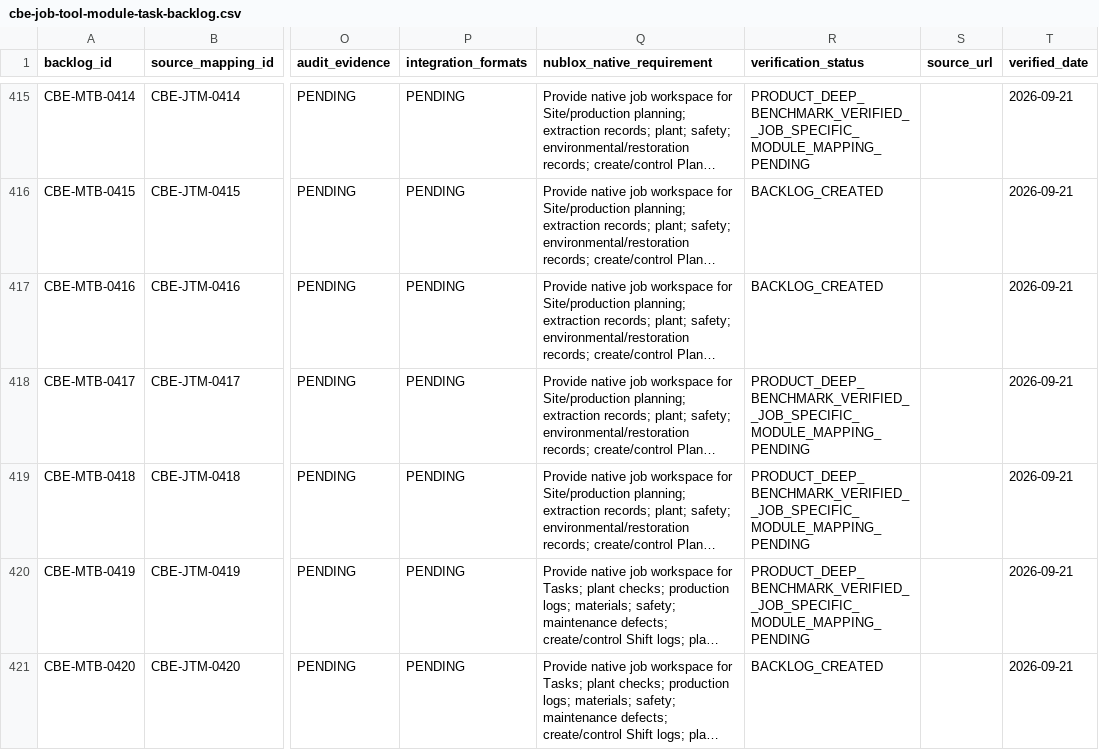
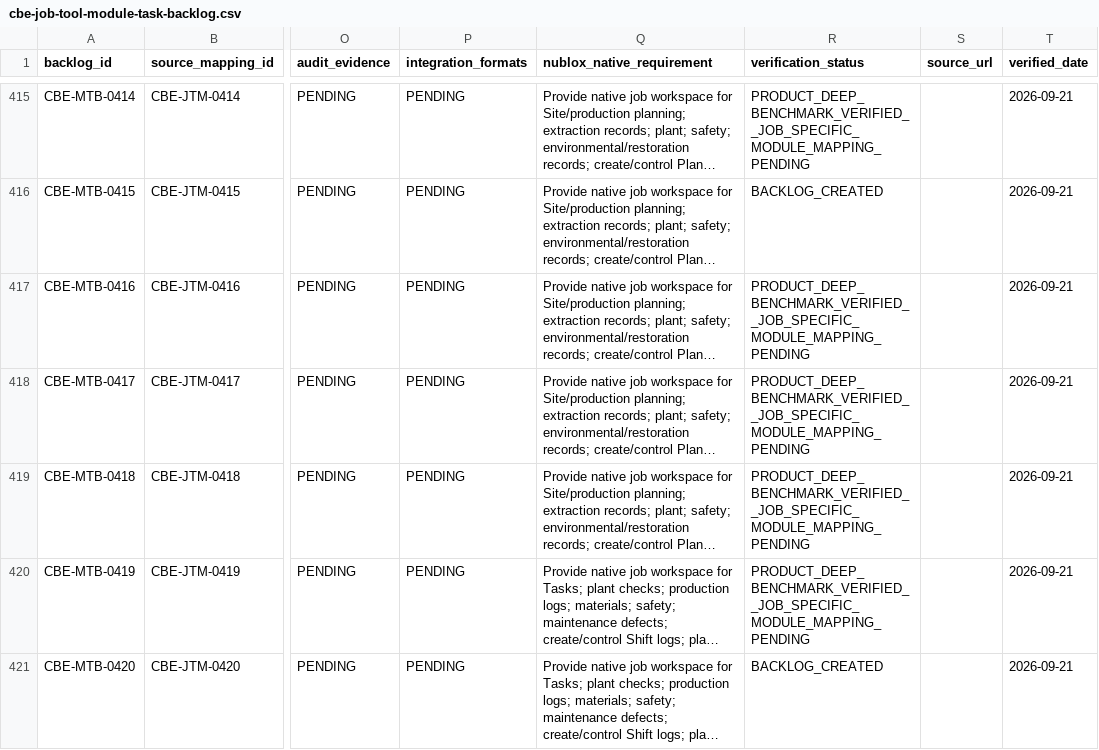
Before and after one commit to 8140spitt/NuBlox-Digital-Applications-V3, a CSV file: docs/reference/cbe-job-tool-module-task-backlog.csv, drawn as a sheet; only a part is shown, gaps mark what is left out; long unchanged cells end in …; the diff covers the shown part only; the diff names each change by its address in the sheet, - before the commit and + after, or states it on an @@ line.

Commit message:
docs: reconcile wave 7 products into benchmark backlog

```diff
--- a/docs/reference/cbe-job-tool-module-task-backlog.csv
+++ b/docs/reference/cbe-job-tool-module-task-backlog.csv
-R417 (verification_status): BACKLOG_CREATED
+R417 (verification_status): PRODUCT_DEEP_BENCHMARK_VERIFIED__JOB_SPECIFIC_MODULE_MAPPING_PENDING
```
Also changed, not shown: 19 edited cells elsewhere in this file.
